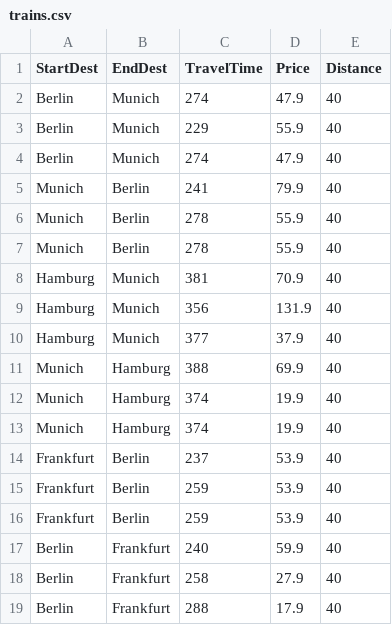
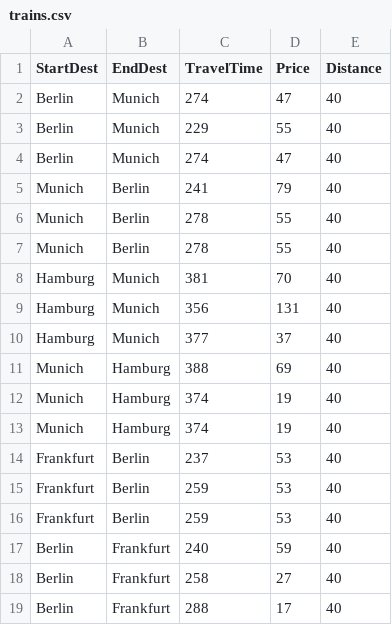
Before and after one commit to EmilLykke/p1, a CSV file: trains.csv, drawn as a sheet.

```diff
--- a/trains.csv
+++ b/trains.csv
@@ -1,19 +1,19 @@
 StartDest;EndDest;TravelTime;Price;Distance;
-Berlin;Munich;274;47.9;40;
-Berlin;Munich;229;55.9;40;
-Berlin;Munich;274;47.9;40;
-Munich;Berlin;241;79.9;40;
-Munich;Berlin;278;55.9;40;
-Munich;Berlin;278;55.9;40;
-Hamburg;Munich;381;70.9;40;
-Hamburg;Munich;356;131.9;40;
-Hamburg;Munich;377;37.9;40;
-Munich;Hamburg;388;69.9;40;
-Munich;Hamburg;374;19.9;40;
-Munich;Hamburg;374;19.9;40;
-Frankfurt;Berlin;237;53.9;40;
-Frankfurt;Berlin;259;53.9;40;
-Frankfurt;Berlin;259;53.9;40;
-Berlin;Frankfurt;240;59.9;40;
-Berlin;Frankfurt;258;27.9;40;
-Berlin;Frankfurt;288;17.9;40;
+Berlin;Munich;274;47;40;
+Berlin;Munich;229;55;40;
+Berlin;Munich;274;47;40;
+Munich;Berlin;241;79;40;
+Munich;Berlin;278;55;40;
+Munich;Berlin;278;55;40;
+Hamburg;Munich;381;70;40;
+Hamburg;Munich;356;131;40;
+Hamburg;Munich;377;37;40;
+Munich;Hamburg;388;69;40;
+Munich;Hamburg;374;19;40;
+Munich;Hamburg;374;19;40;
+Frankfurt;Berlin;237;53;40;
+Frankfurt;Berlin;259;53;40;
+Frankfurt;Berlin;259;53;40;
+Berlin;Frankfurt;240;59;40;
+Berlin;Frankfurt;258;27;40;
+Berlin;Frankfurt;288;17;40;
```
Also changed, not shown: flights.csv, 4 other files.
